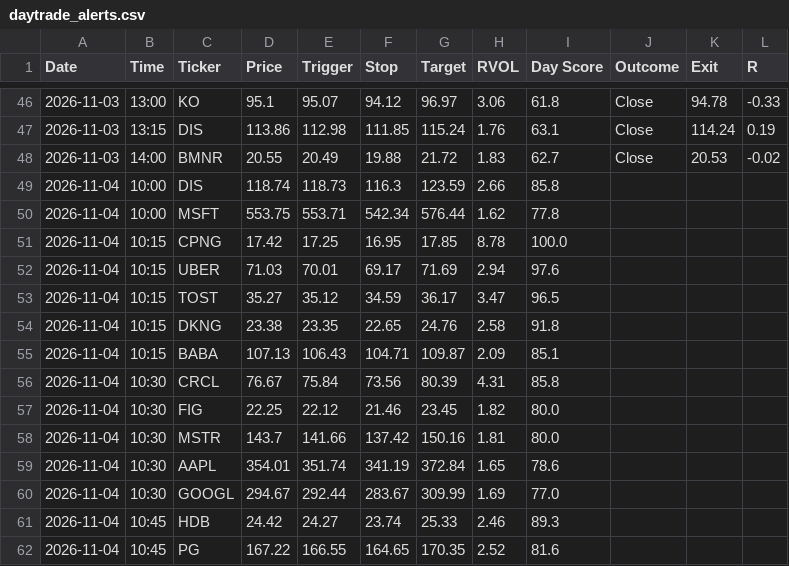
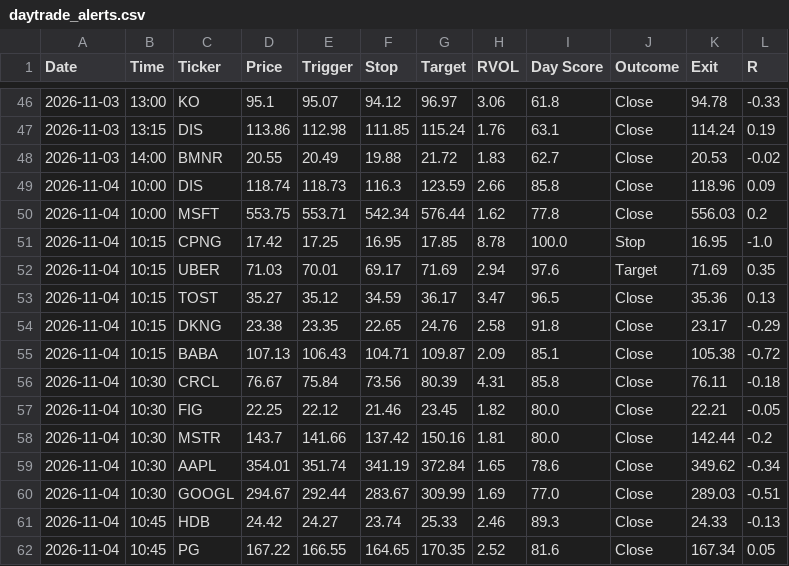
Before and after one commit to wolfmanex/trading-dashboard, a CSV file: daytrade_alerts.csv, drawn as a sheet; only a part is shown, gaps mark what is left out; the diff covers the shown part only.

```diff
--- a/daytrade_alerts.csv
+++ b/daytrade_alerts.csv
@@ -48,15 +48,15 @@ Date,Time,Ticker,Price,Trigger,Stop,Target,RVOL,Day Score,Outcome,Exit,R
 2026-11-03,14:00,BMNR,20.55,20.49,19.88,21.72,1.83,62.7,Close,20.53,-0.02
-2026-11-04,10:00,DIS,118.74,118.73,116.3,123.59,2.66,85.8,,,
-2026-11-04,10:00,MSFT,553.75,553.71,542.34,576.44,1.62,77.8,,,
-2026-11-04,10:15,CPNG,17.42,17.25,16.95,17.85,8.78,100.0,,,
-2026-11-04,10:15,UBER,71.03,70.01,69.17,71.69,2.94,97.6,,,
-2026-11-04,10:15,TOST,35.27,35.12,34.59,36.17,3.47,96.5,,,
-2026-11-04,10:15,DKNG,23.38,23.35,22.65,24.76,2.58,91.8,,,
-2026-11-04,10:15,BABA,107.13,106.43,104.71,109.87,2.09,85.1,,,
-2026-11-04,10:30,CRCL,76.67,75.84,73.56,80.39,4.31,85.8,,,
-2026-11-04,10:30,FIG,22.25,22.12,21.46,23.45,1.82,80.0,,,
-2026-11-04,10:30,MSTR,143.7,141.66,137.42,150.16,1.81,80.0,,,
-2026-11-04,10:30,AAPL,354.01,351.74,341.19,372.84,1.65,78.6,,,
-2026-11-04,10:30,GOOGL,294.67,292.44,283.67,309.99,1.69,77.0,,,
-2026-11-04,10:45,HDB,24.42,24.27,23.74,25.33,2.46,89.3,,,
-2026-11-04,10:45,PG,167.22,166.55,164.65,170.35,2.52,81.6,,,
+2026-11-04,10:00,DIS,118.74,118.73,116.3,123.59,2.66,85.8,Close,118.96,0.09
+2026-11-04,10:00,MSFT,553.75,553.71,542.34,576.44,1.62,77.8,Close,556.03,0.2
+2026-11-04,10:15,CPNG,17.42,17.25,16.95,17.85,8.78,100.0,Stop,16.95,-1.0
+2026-11-04,10:15,UBER,71.03,70.01,69.17,71.69,2.94,97.6,Target,71.69,0.35
+2026-11-04,10:15,TOST,35.27,35.12,34.59,36.17,3.47,96.5,Close,35.36,0.13
+2026-11-04,10:15,DKNG,23.38,23.35,22.65,24.76,2.58,91.8,Close,23.17,-0.29
+2026-11-04,10:15,BABA,107.13,106.43,104.71,109.87,2.09,85.1,Close,105.38,-0.72
+2026-11-04,10:30,CRCL,76.67,75.84,73.56,80.39,4.31,85.8,Close,76.11,-0.18
+2026-11-04,10:30,FIG,22.25,22.12,21.46,23.45,1.82,80.0,Close,22.21,-0.05
+2026-11-04,10:30,MSTR,143.7,141.66,137.42,150.16,1.81,80.0,Close,142.44,-0.2
+2026-11-04,10:30,AAPL,354.01,351.74,341.19,372.84,1.65,78.6,Close,349.62,-0.34
+2026-11-04,10:30,GOOGL,294.67,292.44,283.67,309.99,1.69,77.0,Close,289.03,-0.51
+2026-11-04,10:45,HDB,24.42,24.27,23.74,25.33,2.46,89.3,Close,24.33,-0.13
+2026-11-04,10:45,PG,167.22,166.55,164.65,170.35,2.52,81.6,Close,167.34,0.05
```
Also changed, not shown: 84 edited cells elsewhere in this file, signal_log.csv.
